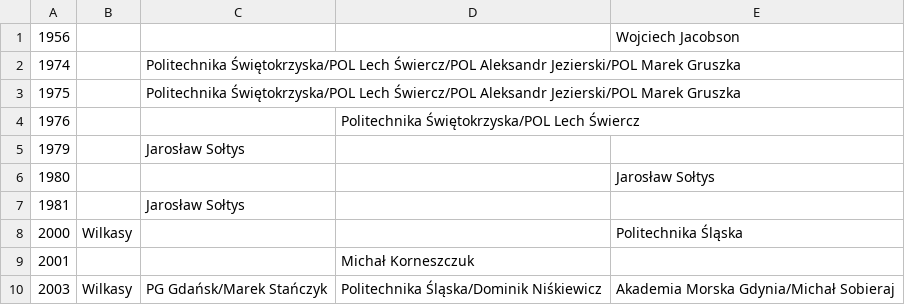
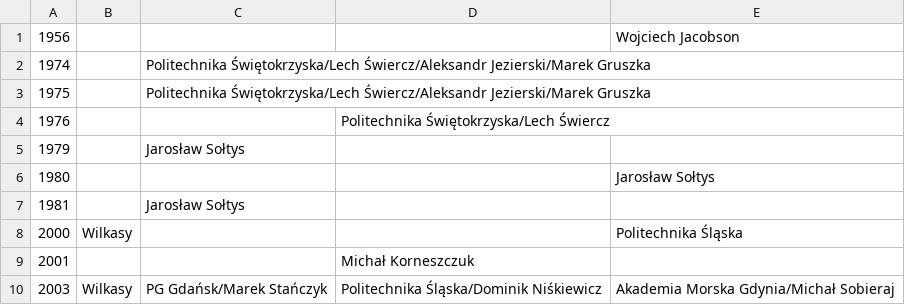
Before and after one commit to iworks/sailing-results, a CSV file: omega/omega.standard.akademickie.mistrzostwa.polski.csv, drawn as a sheet; only a part is shown.

```diff
--- a/omega/omega.standard.akademickie.mistrzostwa.polski.csv
+++ b/omega/omega.standard.akademickie.mistrzostwa.polski.csv
@@ -1,5 +1,5 @@
 1956,,,,Wojciech Jacobson
-1974,,Politechnika Świętokrzyska/POL Lech Świercz/POL Aleksandr Jezierski/POL Marek Gruszka
-1975,,Politechnika Świętokrzyska/POL Lech Świercz/POL Aleksandr Jezierski/POL Marek Gruszka
-1976,,,Politechnika Świętokrzyska/POL Lech Świercz
+1974,,Politechnika Świętokrzyska/Lech Świercz/Aleksandr Jezierski/Marek Gruszka
+1975,,Politechnika Świętokrzyska/Lech Świercz/Aleksandr Jezierski/Marek Gruszka
+1976,,,Politechnika Świętokrzyska/Lech Świercz
 1979,,Jarosław Sołtys
```
Also changed, not shown: omega/omega.sport.mistrzostwa.polski.csv, omega/omega.standard.mistrzostwa.polski.csv, 5 other files.
